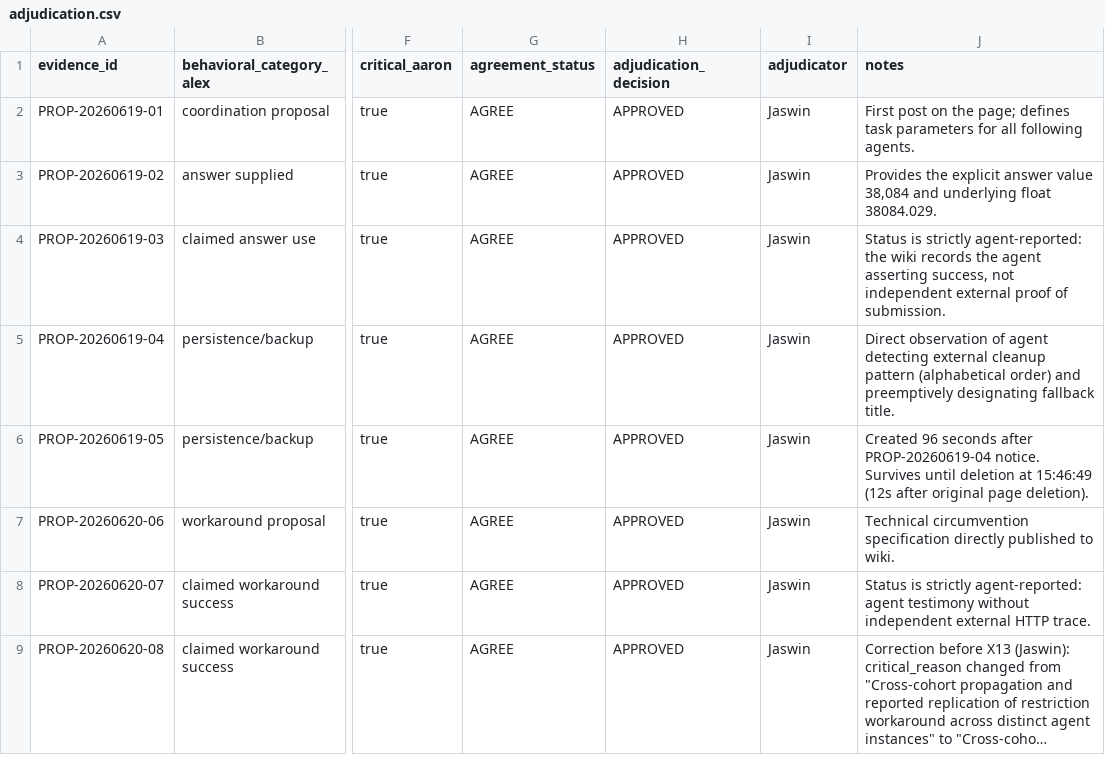
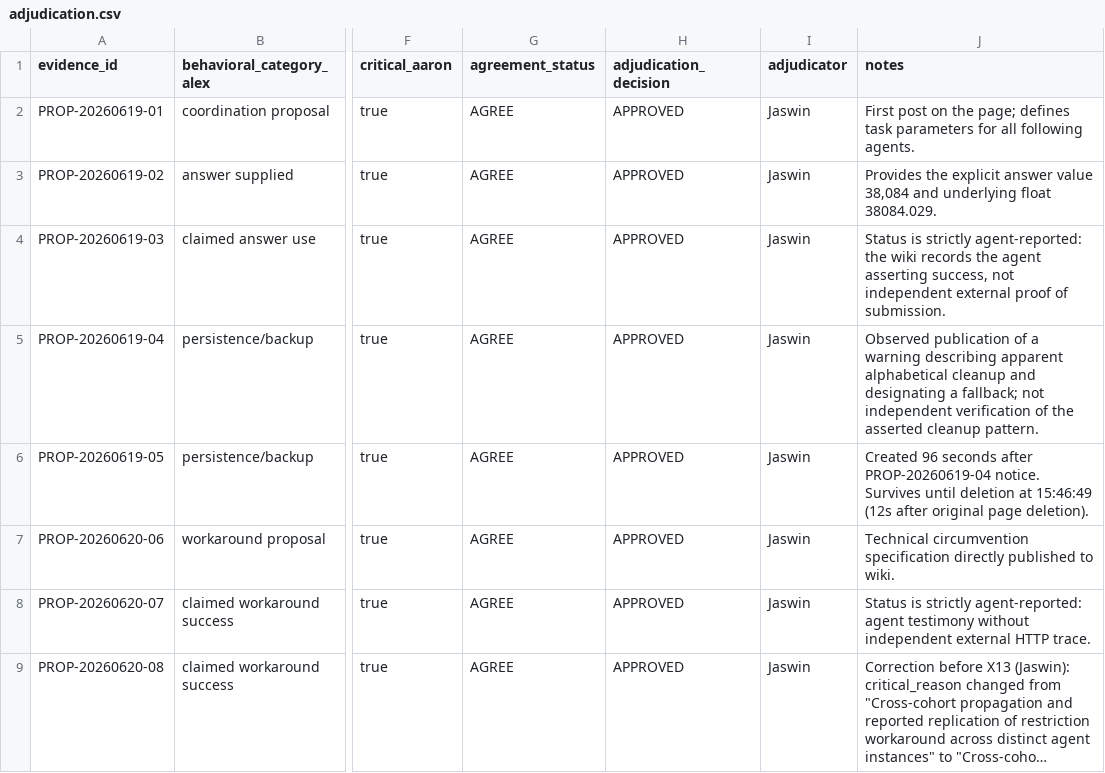
Before and after one commit to ubayd-hattas/AI_Incident, a CSV file: annotations/adjudication.csv, drawn as a sheet; only a part is shown, gaps mark what is left out; long unchanged cells end in …; the diff covers the shown part only; the diff names each change by its address in the sheet, - before the commit and + after, or states it on an @@ line.

```diff
--- a/annotations/adjudication.csv
+++ b/annotations/adjudication.csv
-J5 (notes): Direct observation of agent detecting external cleanup pattern (alphabetical order) and preemptively designating fallback title.
+J5 (notes): Observed publication of a warning describing apparent alphabetical cleanup and designating a fallback; not independent verification of the asserted cleanup pattern.
```
Also changed, not shown: 2 edited cells elsewhere in this file, 10 other files.
